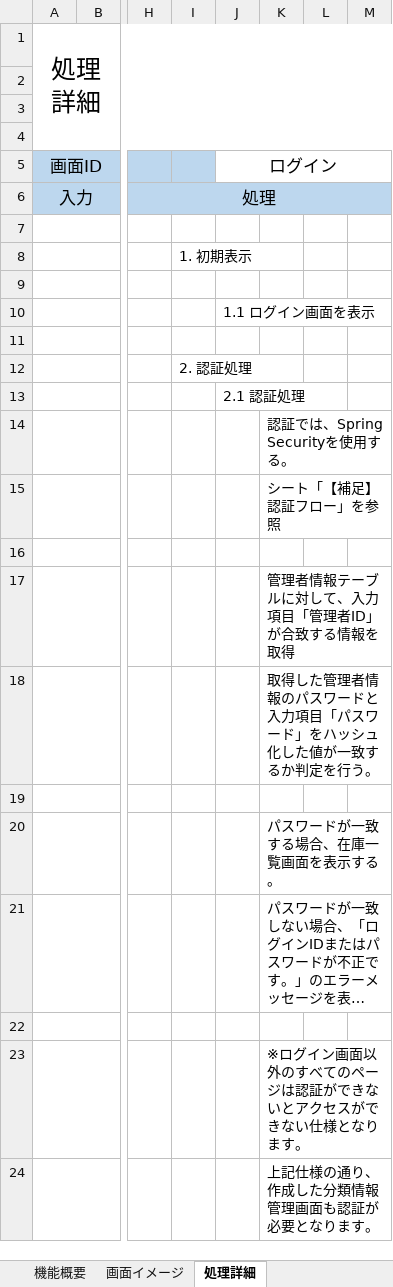
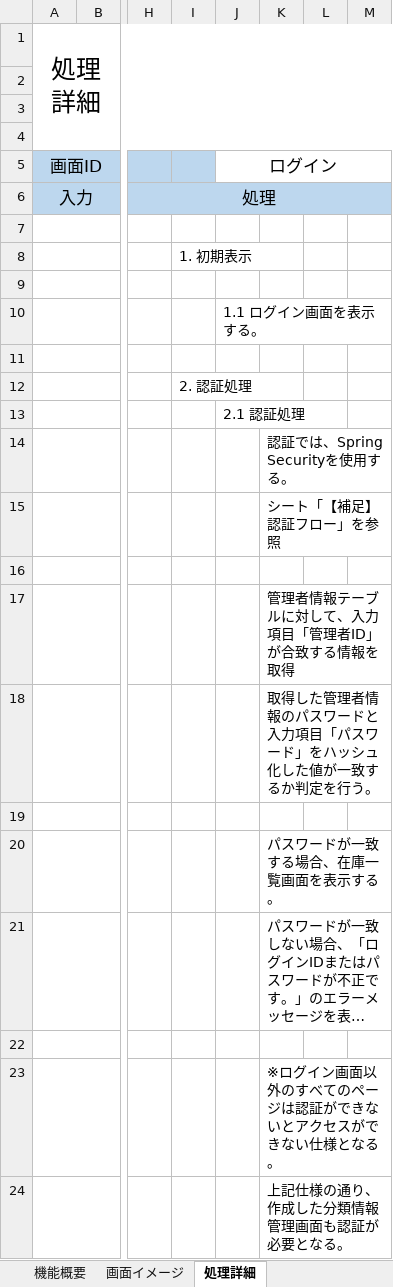
Before and after one commit to KaitoDokan/digital-ojt-development-cause-DroneInventorySystem, an Excel workbook: docs/詳細設計書/詳細設計書_分類情報画面_認証.xlsx, sheet 処理詳細, drawn as a sheet; only a part is shown, gaps mark what is left out; long unchanged cells end in …; values as stored, in another font and other column widths than the file's, no borders; the diff names each change by its address in the sheet, - before the commit and + after, or states it on an @@ line.

```diff
--- a/docs/詳細設計書/詳細設計書_分類情報画面_認証.xlsx (sheet 処理詳細)
+++ b/docs/詳細設計書/詳細設計書_分類情報画面_認証.xlsx (sheet 処理詳細)
-J10: 1.1 ログイン画面を表示
+J10: 1.1 ログイン画面を表示する。
-K23: ※ログイン画面以外のすべてのページは認証ができないとアクセスができない仕様となります。
+K23: ※ログイン画面以外のすべてのページは認証ができないとアクセスができない仕様となる。
-K24: 上記仕様の通り、作成した分類情報管理画面も認証が必要となります。
+K24: 上記仕様の通り、作成した分類情報管理画面も認証が必要となる。
```
Also changed, not shown: sheet 画面イメージ, sheet 機能概要, 1 other file.
